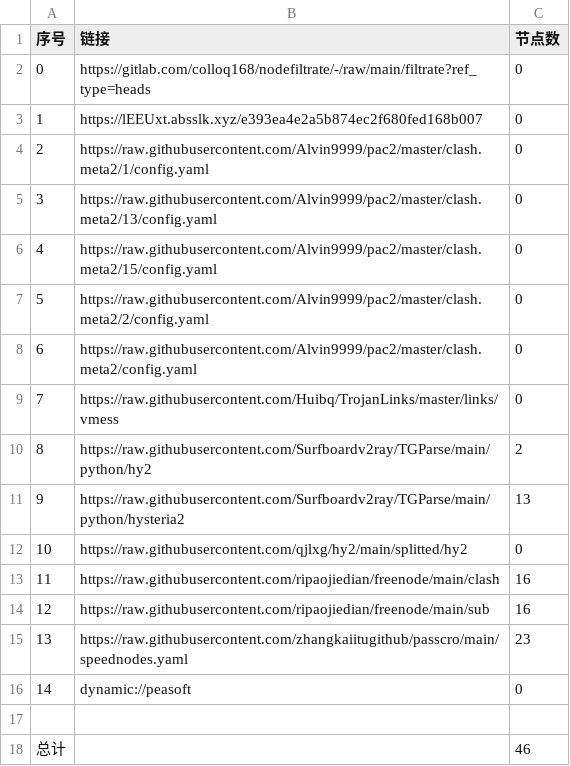
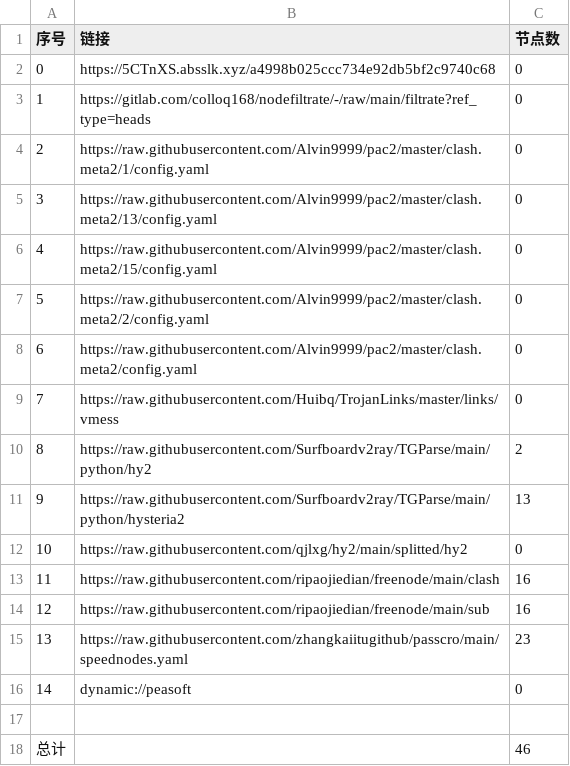
Before and after one commit to suanxidanian/AutoMergePublicNodes, a CSV file: list_result.csv, drawn as a sheet.

```diff
--- a/list_result.csv
+++ b/list_result.csv
@@ -1,4 +1,4 @@
 序号,链接,节点数
-0,https://gitlab.com/colloq168/nodefiltrate/-/raw/main/filtrate?ref_type=heads,0
-1,https://lEEUxt.absslk.xyz/e393ea4e2a5b874ec2f680fed168b007,0
+0,https://5CTnXS.absslk.xyz/a4998b025ccc734e92db5bf2c9740c68,0
+1,https://gitlab.com/colloq168/nodefiltrate/-/raw/main/filtrate?ref_type=heads,0
 2,https://raw.githubusercontent.com/Alvin9999/pac2/master/clash.meta2/1/config.yaml,0
```
Also changed, not shown: 3 other files.
